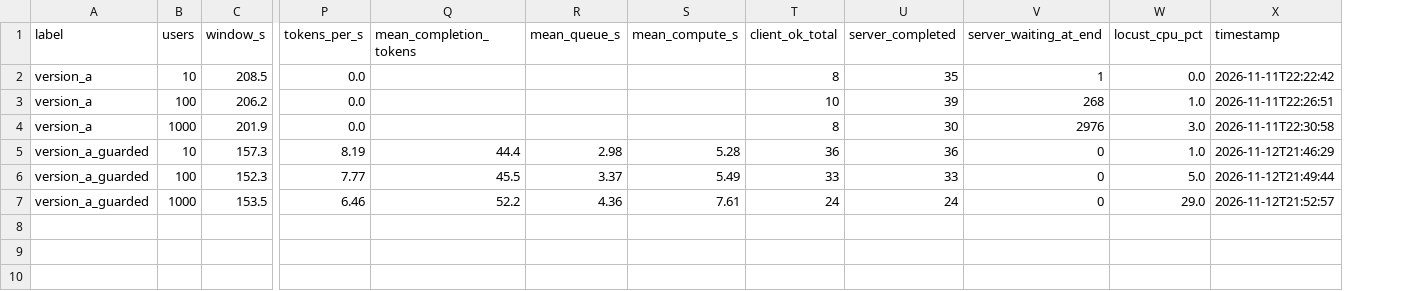
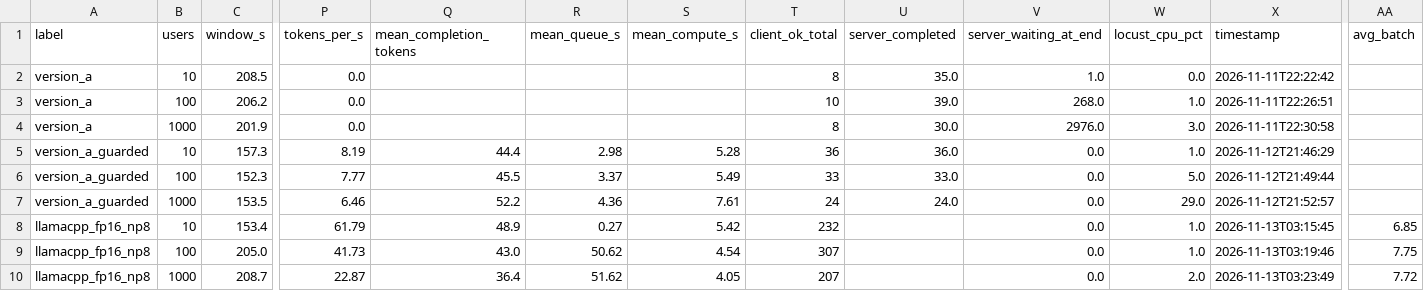
Before and after one commit to rohithram22/llm-serving-at-scale, a CSV file: results/loadtest_summary.csv, drawn as a sheet; only a part is shown, gaps mark what is left out; rows hold the shown columns only; the diff names each change by its address in the sheet, - before the commit and + after, or states it on an @@ line.

Commit message:
test(version-b-cpu): llama.cpp fp16 np=8 load results
10 users: 194/194 ok, p95 9.3s, goodput 1.26 req/s (7x Version A guarded), avg batch 6.85
100/1000 users: goodput 0, no admission control -> ~50s queues, latency pinned at timeout

```diff
--- a/results/loadtest_summary.csv
+++ b/results/loadtest_summary.csv
+column AA (avg_batch), empty
-U2 (server_completed): 35
+U2 (server_completed): 35.0
-V2 (server_waiting_at_end): 1
+V2 (server_waiting_at_end): 1.0
-U3 (server_completed): 39
+U3 (server_completed): 39.0
-V3 (server_waiting_at_end): 268
+V3 (server_waiting_at_end): 268.0
-U4 (server_completed): 30
+U4 (server_completed): 30.0
-V4 (server_waiting_at_end): 2976
+V4 (server_waiting_at_end): 2976.0
-U5 (server_completed): 36
+U5 (server_completed): 36.0
-V5:V7 (server_waiting_at_end): 0
+V5:V7 (server_waiting_at_end): 0.0
-U6 (server_completed): 33
+U6 (server_completed): 33.0
-U7 (server_completed): 24
+U7 (server_completed): 24.0
+row 8: llamacpp_fp16_np8 | 10 | 153.4 | 61.79 | 48.9 | 0.27 | 5.42 | 232 |  | 0.0 | 1.0 | 2026-11-13T03:15:45 | 6.85
+row 9: llamacpp_fp16_np8 | 100 | 205.0 | 41.73 | 43.0 | 50.62 | 4.54 | 307 |  | 0.0 | 1.0 | 2026-11-13T03:19:46 | 7.75
+row 10: llamacpp_fp16_np8 | 1000 | 208.7 | 22.87 | 36.4 | 51.62 | 4.05 | 207 |  | 0.0 | 2.0 | 2026-11-13T03:23:49 | 7.72
```
Also changed, not shown: 11 other files.
